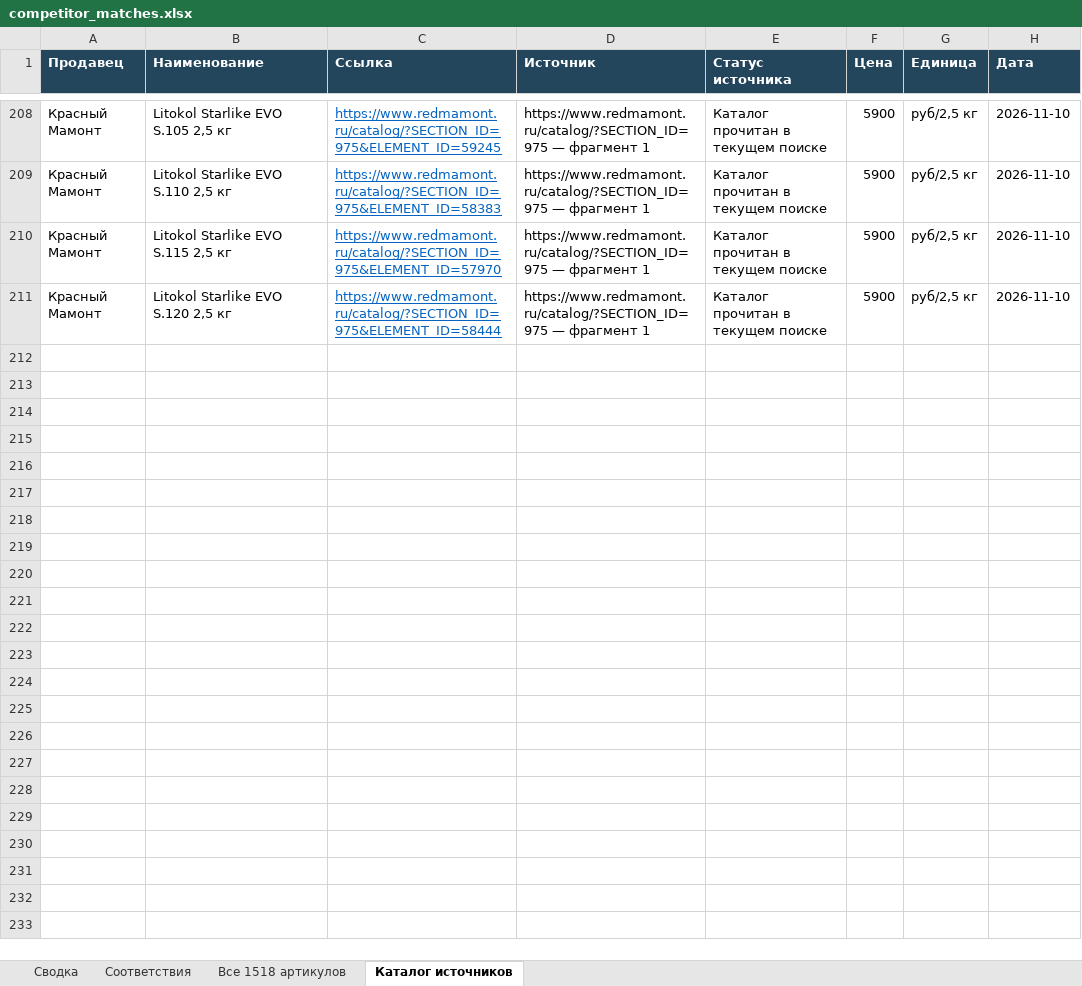
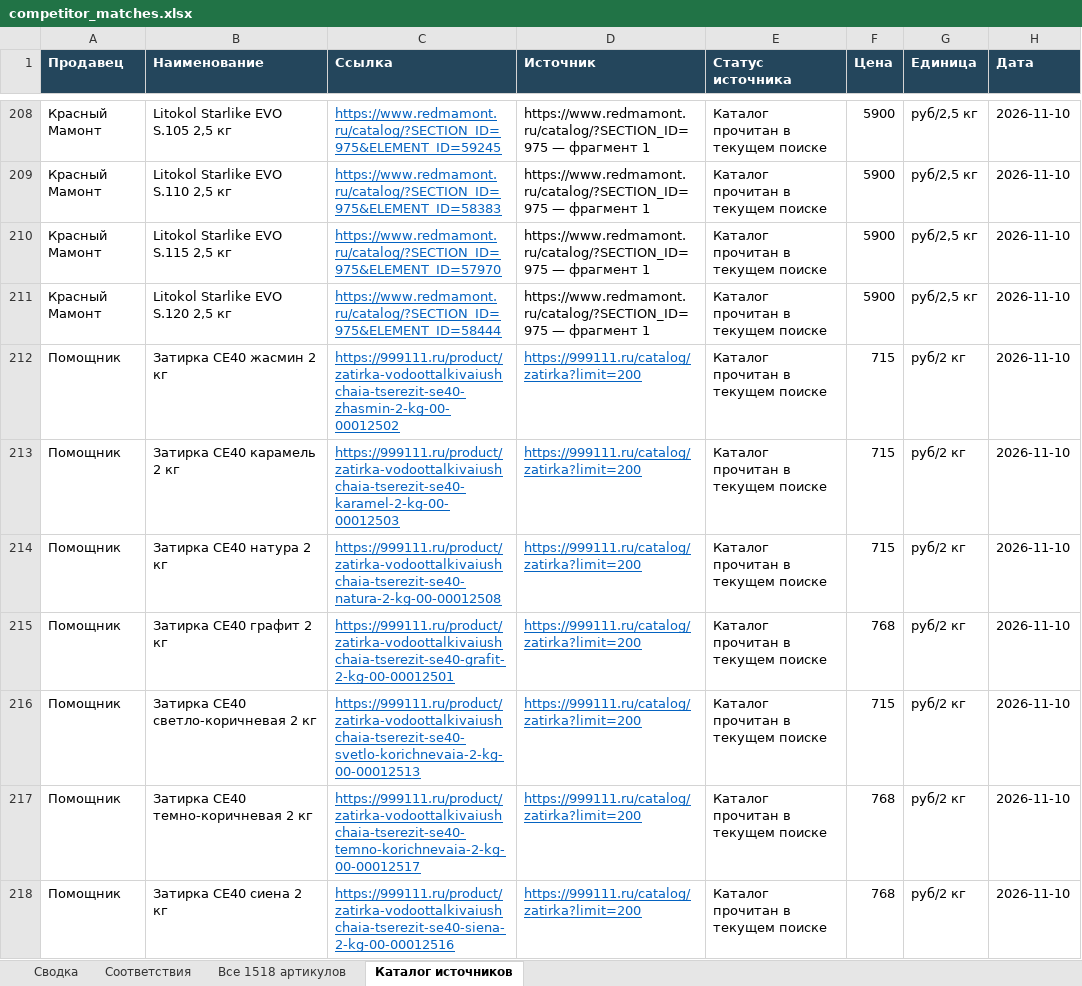
Before and after one commit to dmitrypalych44-ai/cloude, an Excel workbook: reports/competitor_matches.xlsx, sheet Каталог источников, drawn as a sheet; only a part is shown, gaps mark what is left out; values as stored, in another font and other column widths than the file's, no borders; the diff covers the shown part only; the diff names each change by its address in the sheet, - before the commit and + after, or states it on an @@ line.

```diff
--- a/reports/competitor_matches.xlsx (sheet Каталог источников)
+++ b/reports/competitor_matches.xlsx (sheet Каталог источников)
+row 212: Помощник | Затирка CE40 жасмин 2 кг | https://999111.ru/product/zatirka-vodoottalkivaiushchaia-tserezit-se40-zhasmin-2-kg-00-00012502 | https://999111.ru/catalog/zatirka?limit=200 | Каталог прочитан в текущем поиске | 715 | руб/2 кг | 2026-11-10
+row 213: Помощник | Затирка CE40 карамель 2 кг | https://999111.ru/product/zatirka-vodoottalkivaiushchaia-tserezit-se40-karamel-2-kg-00-00012503 | https://999111.ru/catalog/zatirka?limit=200 | Каталог прочитан в текущем поиске | 715 | руб/2 кг | 2026-11-10
+row 214: Помощник | Затирка CE40 натура 2 кг | https://999111.ru/product/zatirka-vodoottalkivaiushchaia-tserezit-se40-natura-2-kg-00-00012508 | https://999111.ru/catalog/zatirka?limit=200 | Каталог прочитан в текущем поиске | 715 | руб/2 кг | 2026-11-10
+row 215: Помощник | Затирка CE40 графит 2 кг | https://999111.ru/product/zatirka-vodoottalkivaiushchaia-tserezit-se40-grafit-2-kg-00-00012501 | https://999111.ru/catalog/zatirka?limit=200 | Каталог прочитан в текущем поиске | 768 | руб/2 кг | 2026-11-10
+row 216: Помощник | Затирка CE40 светло-коричневая 2 кг | https://999111.ru/product/zatirka-vodoottalkivaiushchaia-tserezit-se40-svetlo-korichnevaia-2-kg-00-00012513 | https://999111.ru/catalog/zatirka?limit=200 | Каталог прочитан в текущем поиске | 715 | руб/2 кг | 2026-11-10
+row 217: Помощник | Затирка CE40 темно-коричневая 2 кг | https://999111.ru/product/zatirka-vodoottalkivaiushchaia-tserezit-se40-temno-korichnevaia-2-kg-00-00012517 | https://999111.ru/catalog/zatirka?limit=200 | Каталог прочитан в текущем поиске | 768 | руб/2 кг | 2026-11-10
+row 218: Помощник | Затирка CE40 сиена 2 кг | https://999111.ru/product/zatirka-vodoottalkivaiushchaia-tserezit-se40-siena-2-kg-00-00012516 | https://999111.ru/catalog/zatirka?limit=200 | Каталог прочитан в текущем поиске | 768 | руб/2 кг | 2026-11-10
```
Also changed, not shown: 20 added rows and 3 edited cells elsewhere in this sheet, sheet Соответствия, sheet Все 1518 артикулов, sheet Сводка, 3 other files.
